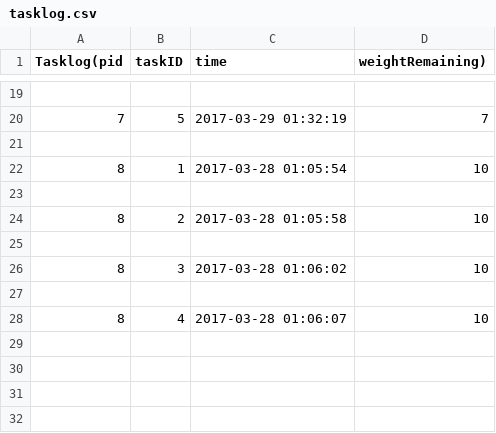
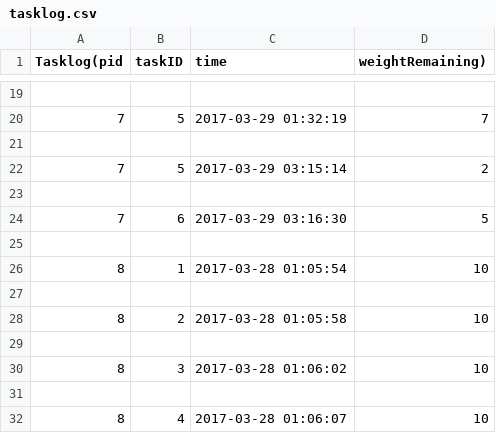
Before and after one commit to patel-nikhil/dbToolkit, a CSV file: python/Mincover/docs/tasklog.csv, drawn as a sheet; only a part is shown, gaps mark what is left out; the diff names each change by its address in the sheet, - before the commit and + after, or states it on an @@ line.

```diff
--- a/python/Mincover/docs/tasklog.csv
+++ b/python/Mincover/docs/tasklog.csv
+row 22: 7 | 5 | 2017-03-29 03:15:14 | 2
+row 23: (empty)
+row 24: 7 | 6 | 2017-03-29 03:16:30 | 5
+row 25: (empty)
```
Also changed, not shown: python/Mincover/docs/tasks.csv, 6 other files.
